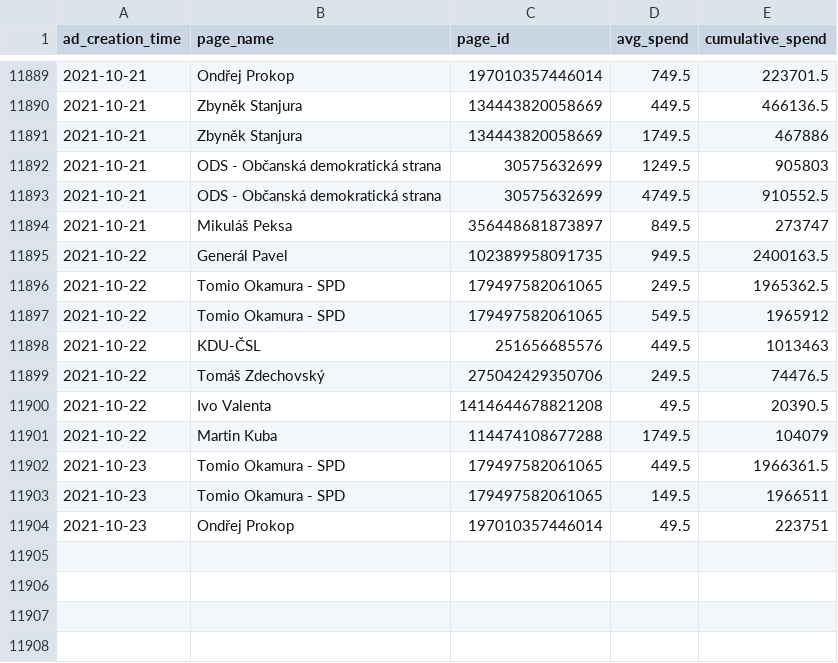
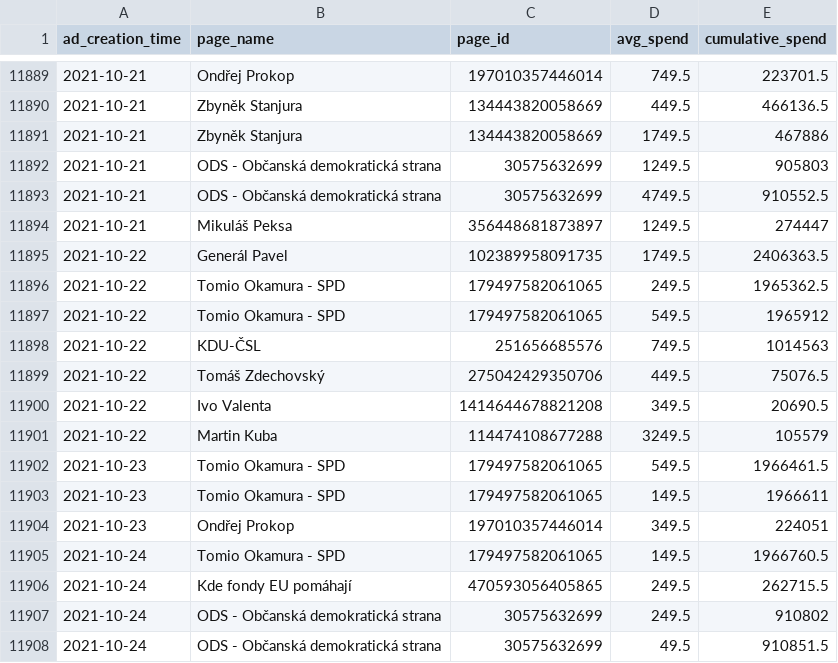
Before and after one commit to opop999/election_monitoring_fb_ads, a CSV file: data/summary_tables/time_summary.csv, drawn as a sheet; only a part is shown, gaps mark what is left out; the diff covers the shown part only.

```diff
--- a/data/summary_tables/time_summary.csv
+++ b/data/summary_tables/time_summary.csv
@@ -11893,12 +11893,16 @@ ad_creation_time,page_name,page_id,avg_spend,cumulative_spend
 2021-10-21,ODS - Občanská demokratická strana,30575632699,4749.5,910552.5
-2021-10-21,Mikuláš Peksa,356448681873897,849.5,273747
-2021-10-22,Generál Pavel,102389958091735,949.5,2400163.5
+2021-10-21,Mikuláš Peksa,356448681873897,1249.5,274447
+2021-10-22,Generál Pavel,102389958091735,1749.5,2406363.5
 2021-10-22,Tomio Okamura - SPD,179497582061065,249.5,1965362.5
 2021-10-22,Tomio Okamura - SPD,179497582061065,549.5,1965912
-2021-10-22,KDU-ČSL,251656685576,449.5,1013463
-2021-10-22,Tomáš Zdechovský,275042429350706,249.5,74476.5
-2021-10-22,Ivo Valenta,1414644678821208,49.5,20390.5
-2021-10-22,Martin Kuba,114474108677288,1749.5,104079
-2021-10-23,Tomio Okamura - SPD,179497582061065,449.5,1966361.5
-2021-10-23,Tomio Okamura - SPD,179497582061065,149.5,1966511
-2021-10-23,Ondřej Prokop,197010357446014,49.5,223751
+2021-10-22,KDU-ČSL,251656685576,749.5,1014563
+2021-10-22,Tomáš Zdechovský,275042429350706,449.5,75076.5
+2021-10-22,Ivo Valenta,1414644678821208,349.5,20690.5
+2021-10-22,Martin Kuba,114474108677288,3249.5,105579
+2021-10-23,Tomio Okamura - SPD,179497582061065,549.5,1966461.5
+2021-10-23,Tomio Okamura - SPD,179497582061065,149.5,1966611
+2021-10-23,Ondřej Prokop,197010357446014,349.5,224051
+2021-10-24,Tomio Okamura - SPD,179497582061065,149.5,1966760.5
+2021-10-24,Kde fondy EU pomáhají,470593056405865,249.5,262715.5
+2021-10-24,ODS - Občanská demokratická strana,30575632699,249.5,910802
+2021-10-24,ODS - Občanská demokratická strana,30575632699,49.5,910851.5
```
Also changed, not shown: 35 edited cells elsewhere in this file, data/summary_tables/ad_summary.csv, data/summary_tables/demographic_summary.csv, 25 other files.
